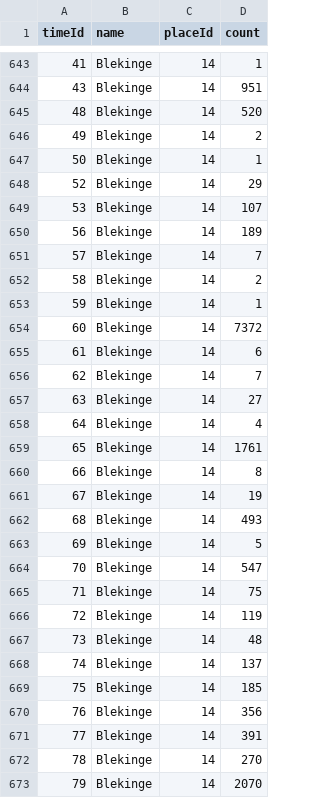
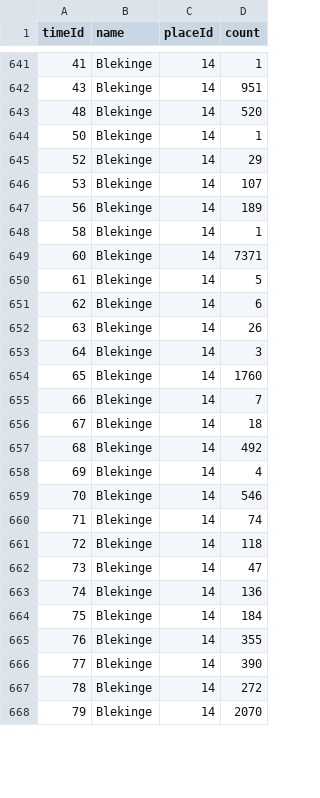
Before and after one commit to riksantikvarieambetet/Kringla-Visualized, a CSV file: site/timeline/data/time_place_en.csv, drawn as a sheet; only a part is shown, gaps mark what is left out; the diff covers the shown part only.

Commit message:
update time_fcts for new fromTime queries

```diff
--- a/site/timeline/data/time_place_en.csv
+++ b/site/timeline/data/time_place_en.csv
@@ -645,3 +643,2 @@ timeId,name,placeId,count
 48,Blekinge,14,520
-49,Blekinge,14,2
 50,Blekinge,14,1
@@ -650,24 +647,22 @@ timeId,name,placeId,count
 56,Blekinge,14,189
-57,Blekinge,14,7
-58,Blekinge,14,2
-59,Blekinge,14,1
-60,Blekinge,14,7372
-61,Blekinge,14,6
-62,Blekinge,14,7
-63,Blekinge,14,27
-64,Blekinge,14,4
-65,Blekinge,14,1761
-66,Blekinge,14,8
-67,Blekinge,14,19
-68,Blekinge,14,493
-69,Blekinge,14,5
-70,Blekinge,14,547
-71,Blekinge,14,75
-72,Blekinge,14,119
-73,Blekinge,14,48
-74,Blekinge,14,137
-75,Blekinge,14,185
-76,Blekinge,14,356
-77,Blekinge,14,391
-78,Blekinge,14,270
+58,Blekinge,14,1
+60,Blekinge,14,7371
+61,Blekinge,14,5
+62,Blekinge,14,6
+63,Blekinge,14,26
+64,Blekinge,14,3
+65,Blekinge,14,1760
+66,Blekinge,14,7
+67,Blekinge,14,18
+68,Blekinge,14,492
+69,Blekinge,14,4
+70,Blekinge,14,546
+71,Blekinge,14,74
+72,Blekinge,14,118
+73,Blekinge,14,47
+74,Blekinge,14,136
+75,Blekinge,14,184
+76,Blekinge,14,355
+77,Blekinge,14,390
+78,Blekinge,14,272
 79,Blekinge,14,2070
```
Also changed, not shown: 2 removed rows and 149 edited cells elsewhere in this file, 6 other files.
